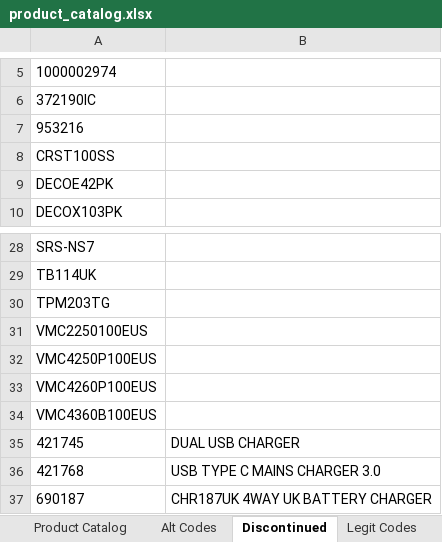
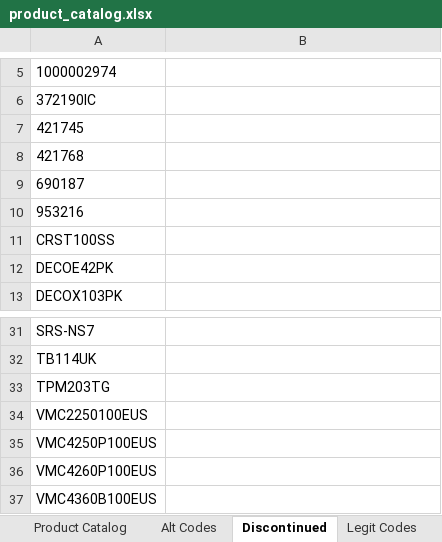
Before and after one commit to Rob-Peats/peats-tools, an Excel workbook: product_catalog.xlsx, sheet Discontinued, drawn as a sheet; only a part is shown, gaps mark what is left out; values as stored, in another font and other column widths than the file's, no borders; removed rows and columns are numbered as before the commit, all else as after; the diff names each change by its address in the sheet, - before the commit and + after, or states it on an @@ line.

```diff
--- a/product_catalog.xlsx (sheet Discontinued)
+++ b/product_catalog.xlsx (sheet Discontinued)
+row 7: 421745
+row 8: 421768
+row 9: 690187
-row 35: 421745 | DUAL USB CHARGER
-row 36: 421768 | USB TYPE C MAINS CHARGER 3.0
-row 37: 690187 | CHR187UK 4WAY UK BATTERY CHARGER
```
Also changed, not shown: sheet Alt Codes, sheet Legit Codes.
